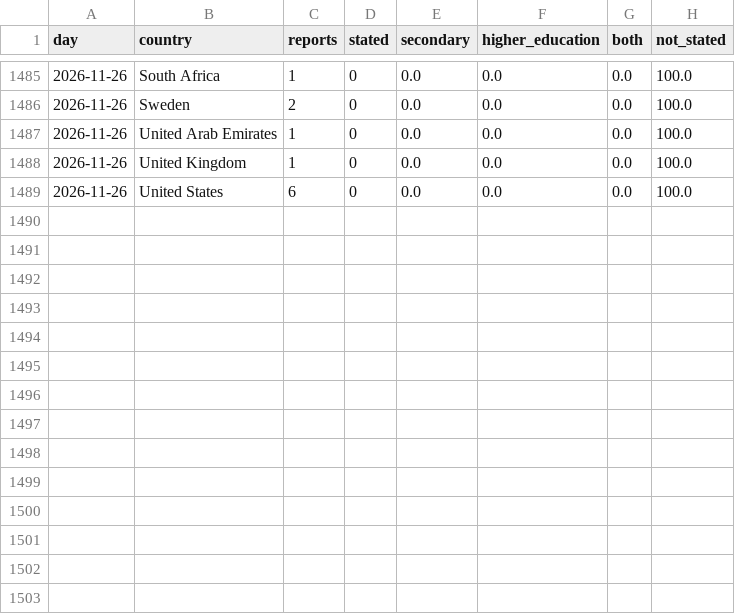
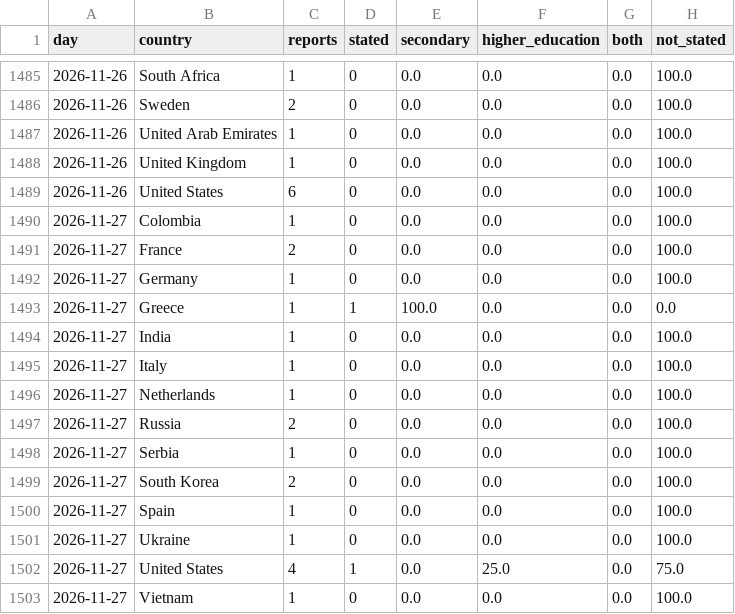
Before and after one commit to roddesbordes-dev/student-protest-tracker, a CSV file: docs/data/levels.csv, drawn as a sheet; only a part is shown, gaps mark what is left out.

```diff
--- a/docs/data/levels.csv
+++ b/docs/data/levels.csv
@@ -1489 +1489,15 @@ day,country,reports,stated,secondary,higher_education,both,not_stated
 2026-11-26,United States,6,0,0.0,0.0,0.0,100.0
+2026-11-27,Colombia,1,0,0.0,0.0,0.0,100.0
+2026-11-27,France,2,0,0.0,0.0,0.0,100.0
+2026-11-27,Germany,1,0,0.0,0.0,0.0,100.0
+2026-11-27,Greece,1,1,100.0,0.0,0.0,0.0
+2026-11-27,India,1,0,0.0,0.0,0.0,100.0
+2026-11-27,Italy,1,0,0.0,0.0,0.0,100.0
+2026-11-27,Netherlands,1,0,0.0,0.0,0.0,100.0
+2026-11-27,Russia,2,0,0.0,0.0,0.0,100.0
+2026-11-27,Serbia,1,0,0.0,0.0,0.0,100.0
+2026-11-27,South Korea,2,0,0.0,0.0,0.0,100.0
+2026-11-27,Spain,1,0,0.0,0.0,0.0,100.0
+2026-11-27,Ukraine,1,0,0.0,0.0,0.0,100.0
+2026-11-27,United States,4,1,0.0,25.0,0.0,75.0
+2026-11-27,Vietnam,1,0,0.0,0.0,0.0,100.0
```
Also changed, not shown: docs/data/articles.csv, docs/data/forms.csv, 5 other files.
